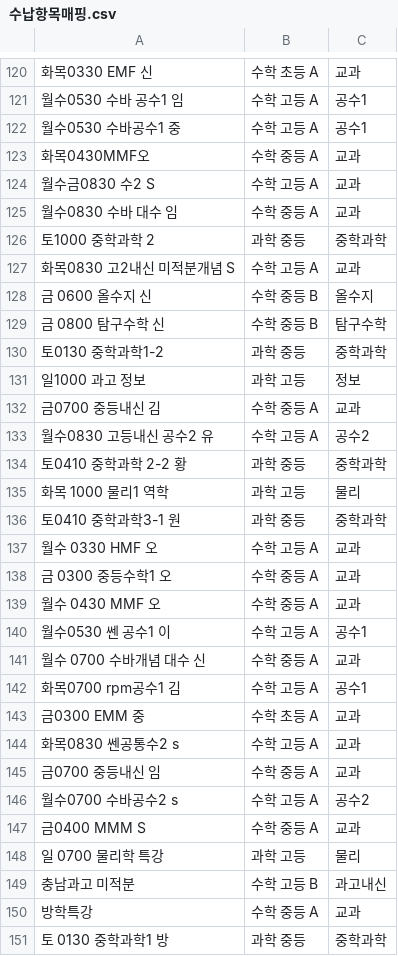
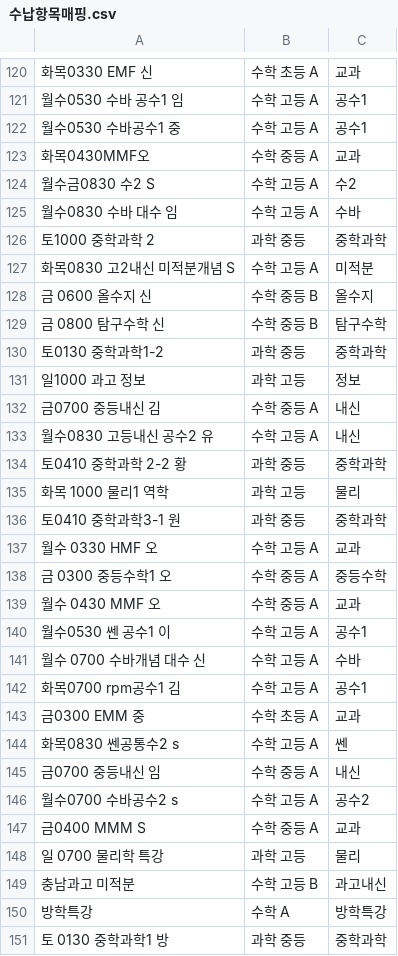
Before and after one commit to devRobertSon/academy-receipt, a CSV file: 수납항목매핑.csv, drawn as a sheet; only a part is shown, gaps mark what is left out; the diff covers the shown part only.

```diff
--- a/수납항목매핑.csv
+++ b/수납항목매핑.csv
@@ -123,6 +123,6 @@
 화목0430MMF오,수학 중등 A,교과
-월수금0830 수2 S,수학 고등 A,교과
-월수0830 수바 대수 임,수학 중등 A,교과
+월수금0830 수2 S,수학 고등 A,수2
+월수0830 수바 대수 임,수학 고등 A,수바
 토1000 중학과학 2,과학 중등,중학과학
-화목0830 고2내신 미적분개념 S,수학 고등 A,교과
+화목0830 고2내신 미적분개념 S,수학 고등 A,미적분
 금 0600 올수지 신,수학 중등 B,올수지
@@ -131,4 +131,4 @@
 일1000 과고 정보,과학 고등,정보
-금0700 중등내신 김,수학 중등 A,교과
-월수0830 고등내신 공수2 유,수학 고등 A,공수2
+금0700 중등내신 김,수학 중등 A,내신
+월수0830 고등내신 공수2 유,수학 고등 A,내신
 토0410 중학과학 2-2 황,과학 중등,중학과학
@@ -137,10 +137,10 @@
 월수 0330 HMF 오,수학 고등 A,교과
-금 0300 중등수학1 오,수학 중등 A,교과
+금 0300 중등수학1 오,수학 중등 A,중등수학
 월수 0430 MMF 오,수학 중등 A,교과
 월수0530 쎈 공수1 이,수학 고등 A,공수1
-월수 0700 수바개념 대수 신,수학 중등 A,교과
+월수 0700 수바개념 대수 신,수학 고등 A,수바
 화목0700 rpm공수1 김,수학 고등 A,공수1
 금0300 EMM 중,수학 초등 A,교과
-화목0830 쎈공통수2 s,수학 고등 A,교과
-금0700 중등내신 임,수학 중등 A,교과
+화목0830 쎈공통수2 s,수학 고등 A,쎈
+금0700 중등내신 임,수학 중등 A,내신
 월수0700 수바공수2 s,수학 고등 A,공수2
@@ -149,3 +149,3 @@
 충남과고 미적분,수학 고등 B,과고내신
-방학특강,수학 중등 A,교과
+방학특강,수학 A,방학특강
 토 0130 중학과학1 방,과학 중등,중학과학
```
Also changed, not shown: 109 edited cells elsewhere in this file, 2 other files.
